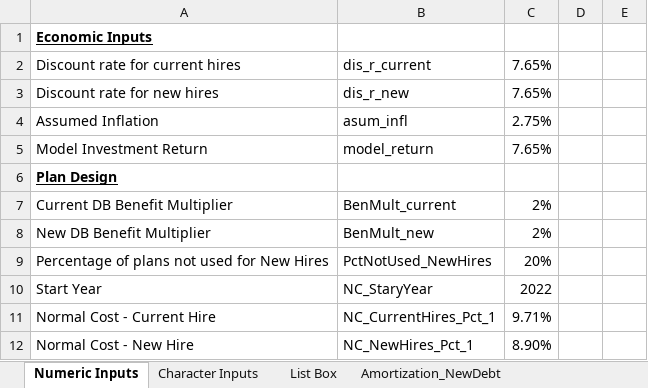
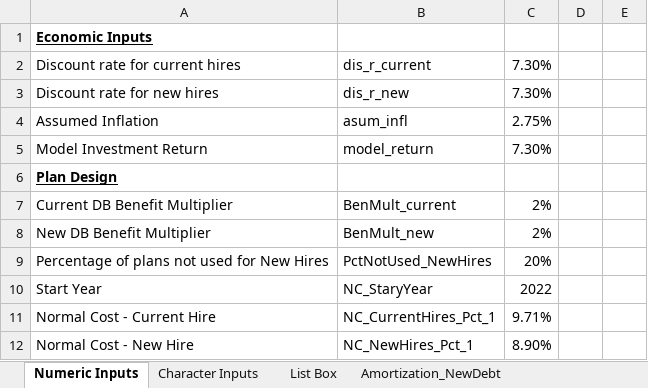
Before and after one commit to truongbui88/Montana-PERS, an Excel workbook: Funding Model Inputs 2021.xlsx, sheet Numeric Inputs, drawn as a sheet; only a part is shown; values as stored, in another font and other column widths than the file's, no borders; the diff names each change by its address in the sheet, - before the commit and + after, or states it on an @@ line.

```diff
--- a/Funding Model Inputs 2021.xlsx (sheet Numeric Inputs)
+++ b/Funding Model Inputs 2021.xlsx (sheet Numeric Inputs)
-C2:C3: 7.65%
+C2:C3: 7.30%
-C5: 7.65%
+C5: 7.30%
```
Also changed, not shown: sheet Inv_Returns, 1 other file.
